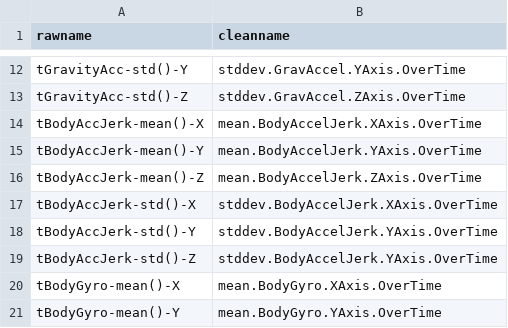
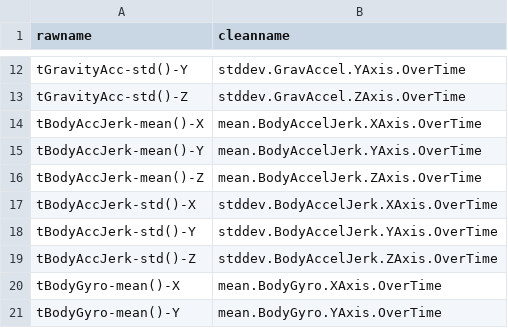
Before and after one commit to meghadri/GCD_TidyingData, a CSV file: colmappings.csv, drawn as a sheet; only a part is shown, gaps mark what is left out.

```diff
--- a/colmappings.csv
+++ b/colmappings.csv
@@ -18,3 +18,3 @@
 "tBodyAccJerk-std()-Y","stddev.BodyAccelJerk.YAxis.OverTime"
-"tBodyAccJerk-std()-Z","stddev.BodyAccelJerk.YAxis.OverTime"
+"tBodyAccJerk-std()-Z","stddev.BodyAccelJerk.ZAxis.OverTime"
 "tBodyGyro-mean()-X","mean.BodyGyro.XAxis.OverTime"
```
Also changed, not shown: 2 other files.
